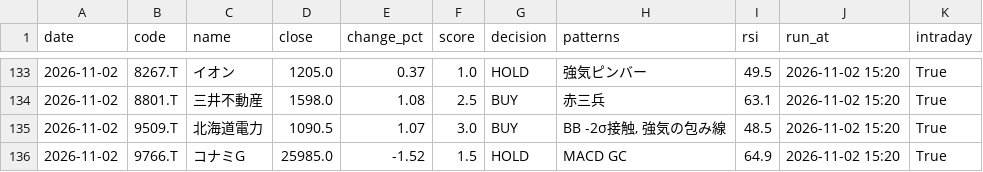
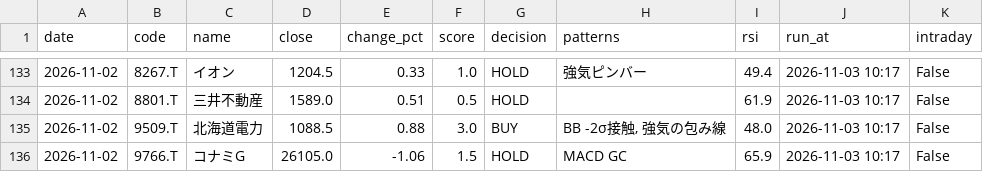
Before and after one commit to stock-bot-user64/stock-signal-ct64, a CSV file: data/history.csv, drawn as a sheet; only a part is shown, gaps mark what is left out; the diff covers the shown part only.

```diff
--- a/data/history.csv
+++ b/data/history.csv
@@ -133,4 +133,4 @@
-2026-11-02,8267.T,イオン,1205.0,0.37,1.0,HOLD,強気ピンバー,49.5,2026-11-02 15:20,True
-2026-11-02,8801.T,三井不動産,1598.0,1.08,2.5,BUY,赤三兵,63.1,2026-11-02 15:20,True
-2026-11-02,9509.T,北海道電力,1090.5,1.07,3.0,BUY,"BB -2σ接触, 強気の包み線",48.5,2026-11-02 15:20,True
-2026-11-02,9766.T,コナミG,25985.0,-1.52,1.5,HOLD,MACD GC,64.9,2026-11-02 15:20,True
+2026-11-02,8267.T,イオン,1204.5,0.33,1.0,HOLD,強気ピンバー,49.4,2026-11-03 10:17,False
+2026-11-02,8801.T,三井不動産,1589.0,0.51,0.5,HOLD,,61.9,2026-11-03 10:17,False
+2026-11-02,9509.T,北海道電力,1088.5,0.88,3.0,BUY,"BB -2σ接触, 強気の包み線",48.0,2026-11-03 10:17,False
+2026-11-02,9766.T,コナミG,26105.0,-1.06,1.5,HOLD,MACD GC,65.9,2026-11-03 10:17,False
```
Also changed, not shown: 44 edited cells elsewhere in this file, 2 other files.
